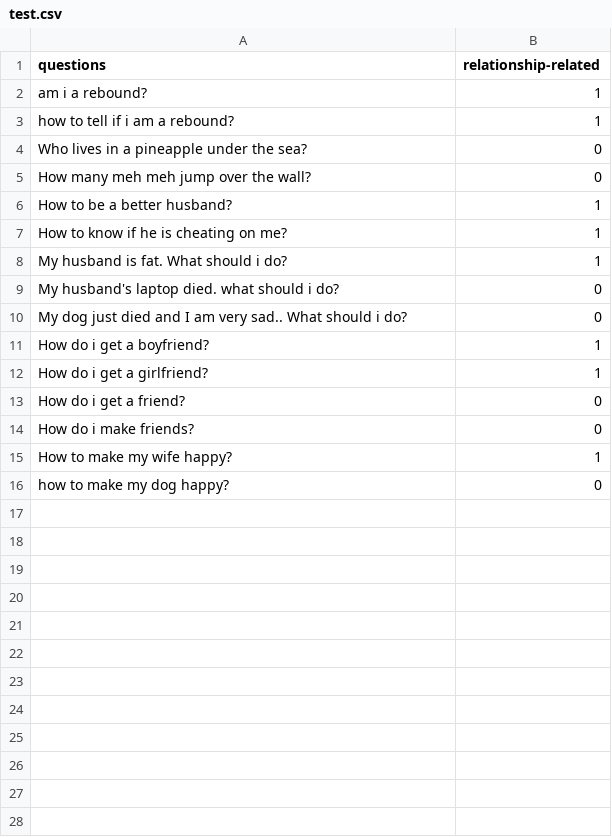
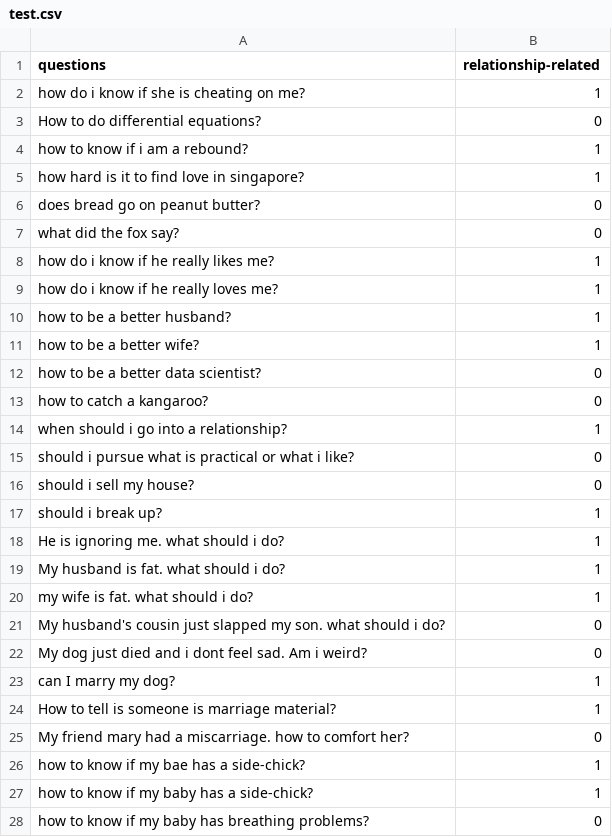
Before and after one commit to zlliu246/LZL-RA-LARC-2019, a CSV file: ml/test.csv, drawn as a sheet.

```diff
--- a/ml/test.csv
+++ b/ml/test.csv
@@ -1,16 +1,28 @@
 questions,relationship-related
-am i a rebound?,1
-how to tell if i am a rebound?,1
-Who lives in a pineapple under the sea?,0
-How many meh meh jump over the wall?,0
-How to be a better husband?,1
-How to know if he is cheating on me?,1
-My husband is fat. What should i do?,1
-My husband's laptop died. what should i do?,0
-My dog just died and I am very sad.. What should i do?,0
-How do i get a boyfriend?,1
-How do i get a girlfriend?,1
-How do i get a friend?,0
-How do i make friends?,0
-How to make my wife happy?,1
-how to make my dog happy?,0
+how do i know if she is cheating on me?,1
+How to do differential equations?,0
+how to know if i am a rebound?,1
+how hard is it to find love in singapore?,1
+does bread go on peanut butter?,0
+what did the fox say?,0
+how do i know if he really likes me?,1
+how do i know if he really loves me?,1
+how to be a better husband?,1
+how to be a better wife?,1
+how to be a better data scientist?,0
+how to catch a kangaroo?,0
+when should i go into a relationship?,1
+should i pursue what is practical or what i like?,0
+should i sell my house?,0
+should i break up?,1
+He is ignoring me. what should i do?,1
+My husband is fat. what should i do?,1
+my wife is fat. what should i do?,1
+My husband's cousin just slapped my son. what should i do?,0
+My dog just died and i dont feel sad. Am i weird?,0
+can I marry my dog?,1
+How to tell is someone is marriage material?,1
+My friend mary had a miscarriage. how to comfort her?,0
+how to know if my bae has a side-chick?,1
+how to know if my baby has a side-chick?,1
+how to know if my baby has breathing problems?,0
```
Also changed, not shown: 11 other files.
